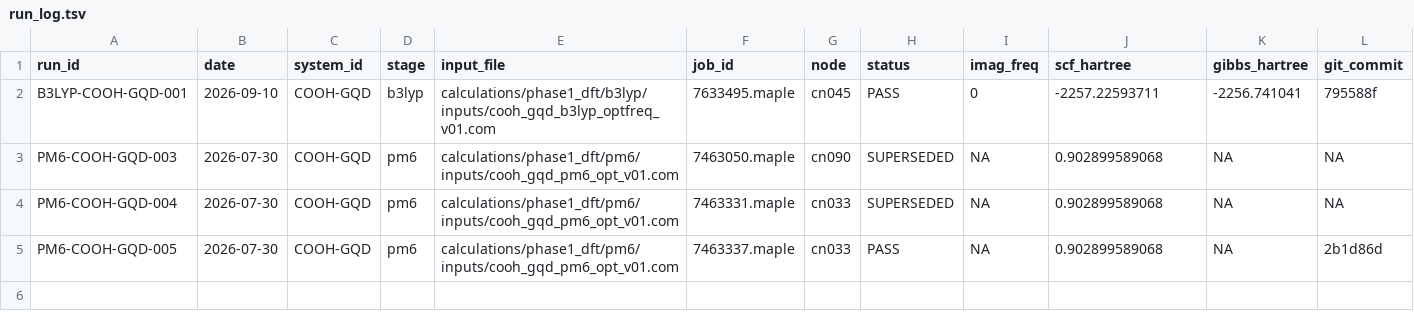
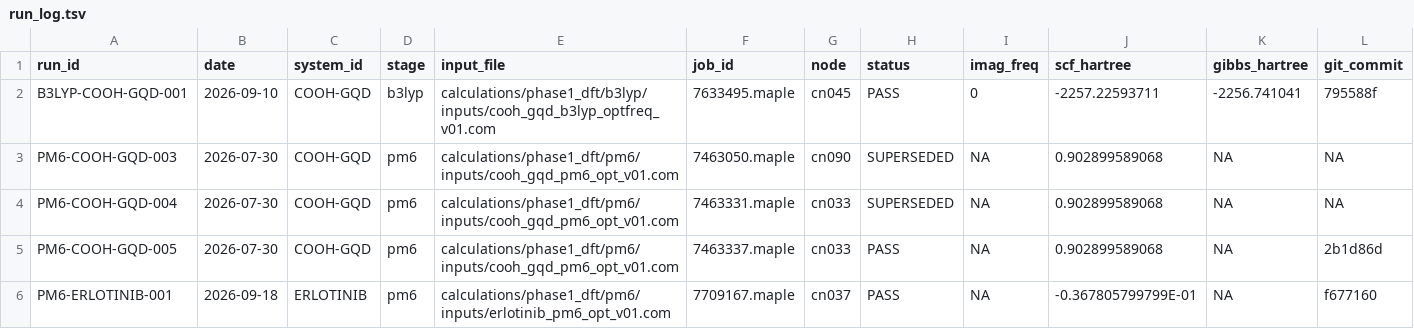
Before and after one commit to shomari-ia/gqd-dissertation, a TSV file: run_log.tsv, drawn as a sheet; only a part is shown; rows hold the shown columns only; the diff names each change by its address in the sheet, - before the commit and + after, or states it on an @@ line.

Commit message:
Accept PM6 Erlotinib production run

```diff
--- a/run_log.tsv
+++ b/run_log.tsv
+row 6: PM6-ERLOTINIB-001 | 2026-09-18 | ERLOTINIB | pm6 | calculations/phase1_dft/pm6/inputs/erlotinib_pm6_opt_v01.com | 7709167.maple | cn037 | PASS | NA | -0.367805799799E-01 | NA | f677160
```
Also changed, not shown: 3 other files.
